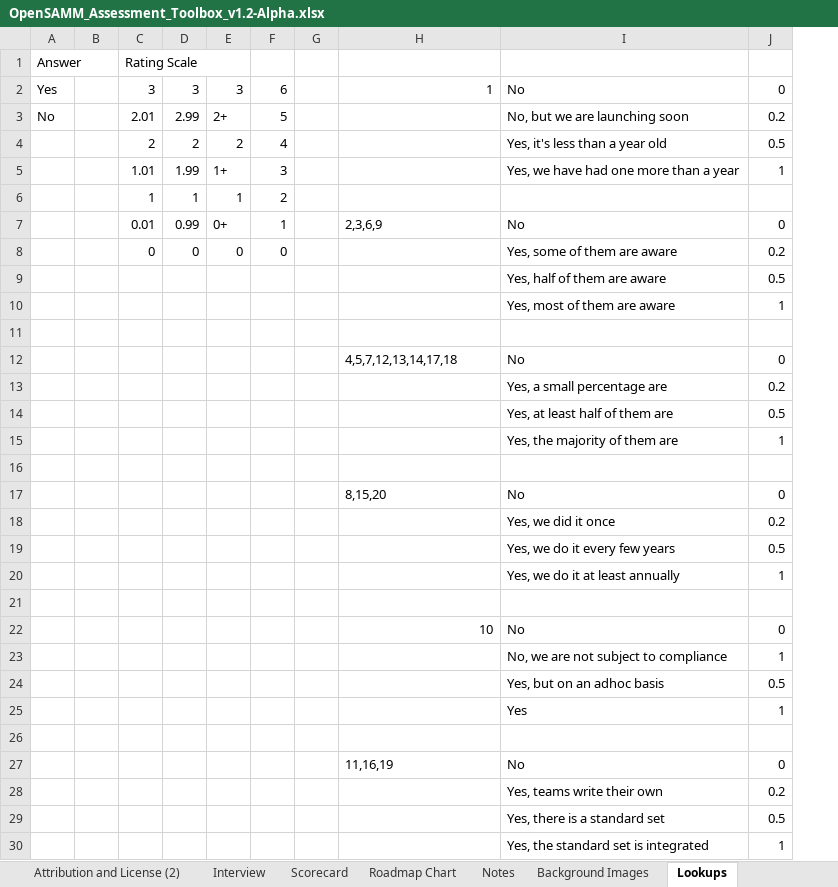
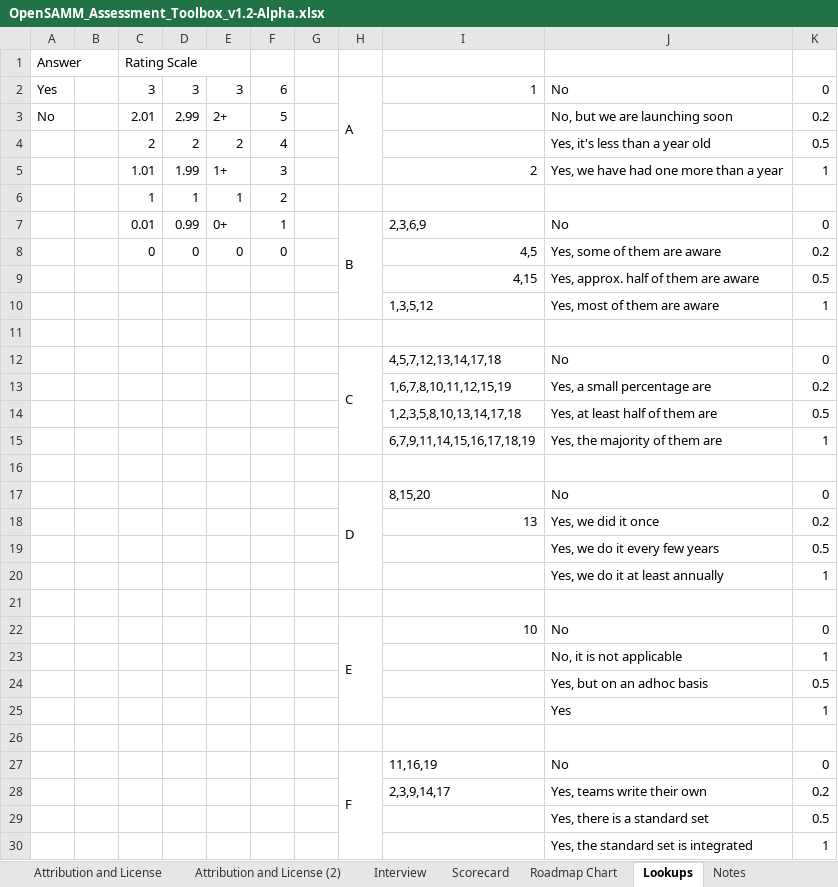
Before and after one commit to OWASP/samm, an Excel workbook: v1.2/Tools/OpenSAMM_Assessment_Toolbox_v1.2-Alpha.xlsx, sheet Lookups, drawn as a sheet; only a part is shown; values as stored, in another font and other column widths than the file's, no cell formats; addresses are those after the commit; the diff covers the shown part only; the diff names each change by its address in the sheet, - before the commit and + after, or states it on an @@ line.

Commit message:
Updated formulas on the interview tab

```diff
--- a/v1.2/Tools/OpenSAMM_Assessment_Toolbox_v1.2-Alpha.xlsx (sheet Lookups)
+++ b/v1.2/Tools/OpenSAMM_Assessment_Toolbox_v1.2-Alpha.xlsx (sheet Lookups)
@@ sheet tab order changed: Attribution and License | Attribution and License (2) | Interview | Scorecard | Roadmap Chart | Lookups | Notes @@
+column H, rows 2-27: A |  |  |  |  | B |  |  |  |  | C |  |  |  |  | D |  |  |  |  | E |  |  |  |  | F
-I5: (empty)
+I5: 2
-I8: (empty)
+I8: 4,5
-I9: (empty)
+I9: 4,15
-J9: Yes, half of them are aware
+J9: Yes, approx. half of them are aware
-I10: (empty)
+I10: 1,3,5,12
-I13: (empty)
+I13: 1,6,7,8,10,11,12,15,19
-I14: (empty)
+I14: 1,2,3,5,8,10,13,14,17,18
-I15: (empty)
+I15: 6,7,9,11,14,15,16,17,18,19
-I18: (empty)
+I18: 13
-J23: No, we are not subject to compliance
+J23: No, it is not applicable
-I28: (empty)
+I28: 2,3,9,14,17
```
Also changed, not shown: 7 added rows elsewhere in this sheet, sheet Interview, sheet Roadmap Chart, sheet Scorecard, cell formats, formulas that keep their value, hidden cells, charts or pictures.
